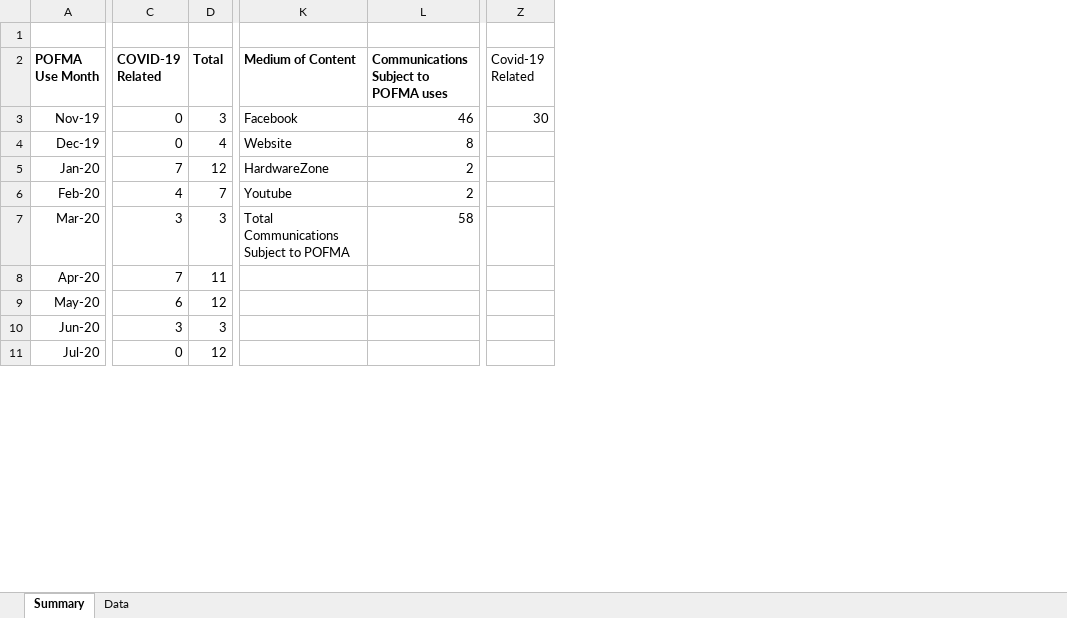
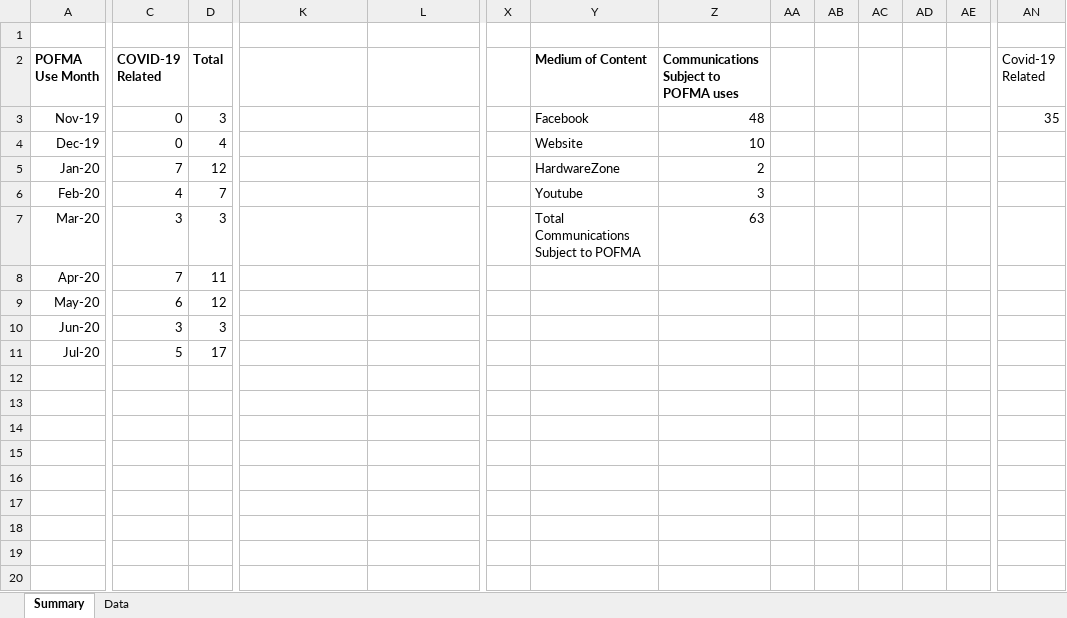
Before and after one commit to flyingkai/POFMAed, an Excel workbook: POFMA'ed Dataset.xlsx, sheet Summary, drawn as a sheet; only a part is shown, gaps mark what is left out; values as stored, in another font and other column widths than the file's, no borders; charts and pictures not drawn; addresses are those after the commit; rows hold the shown columns only; the diff covers the shown part only; the diff names each change by its address in the sheet, - before the commit and + after, or states it on an @@ line.

Commit message:
v2020.07.11
Inclusion of 1 new report, 5 new POFMA uses and 5 new communications.

```diff
--- a/POFMA'ed Dataset.xlsx (sheet Summary)
+++ b/POFMA'ed Dataset.xlsx (sheet Summary)
+column X, empty
+column Y (Medium of Content), rows 3-7: Facebook | Website | HardwareZone | Youtube | Total Communications Subject to POFMA
+column Z, rows 2-7: Communications Subject to POFMA uses | 48 | 10 | 2 | 3 | 63
+column AA, empty
+column AB, empty
+column AC, empty
+column AD, empty
+column AE, empty
-K2: Medium of Content
+K2: (empty)
-L2: Communications Subject to POFMA uses
+L2: (empty)
-K3: Facebook
+K3: (empty)
-L3: 46
+L3: (empty)
-AN3 (Covid-19 Related): 30
+AN3 (Covid-19 Related): 35
-K4: Website
+K4: (empty)
-L4: 8
+L4: (empty)
-K5: HardwareZone
+K5: (empty)
-L5:L6: 2
+L5:L6: (empty)
-K6: Youtube
+K6: (empty)
-K7: Total Communications Subject to POFMA
+K7: (empty)
-L7: 58
+L7: (empty)
-C11 (COVID-19 Related): 0
+C11 (COVID-19 Related): 5
-D11 (Total): 12
+D11 (Total): 17
+row 12: (empty)
+row 13: (empty)
+row 14: (empty)
+row 15: (empty)
+row 16: (empty)
+row 17: (empty)
+row 18: (empty)
+row 19: (empty)
+row 20: (empty)
```
Also changed, not shown: 7 added rows, 1 removed row, 6 added columns and 14 edited cells elsewhere in this sheet, sheet Data, formulas that keep their value, charts or pictures, 2 other files.
